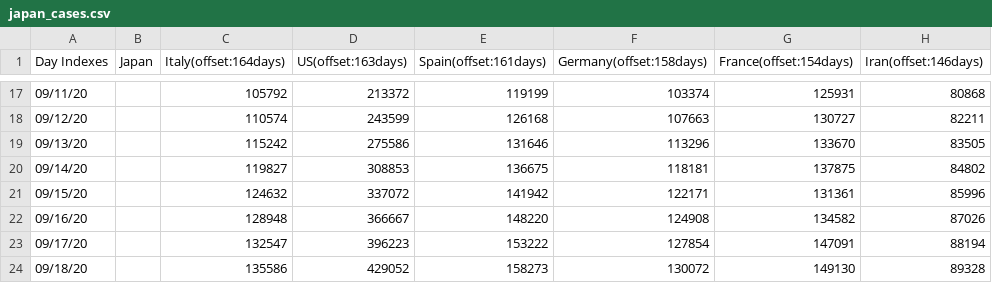
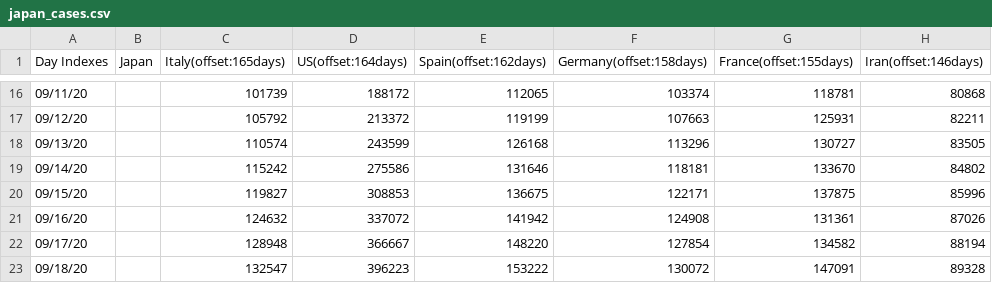
Before and after one commit to kmdsbng/COVID-19, a CSV file: converted_data/japan_cases.csv, drawn as a sheet; only a part is shown, gaps mark what is left out; the diff covers the shown part only.

```diff
--- a/converted_data/japan_cases.csv
+++ b/converted_data/japan_cases.csv
@@ -1 +1 @@
-Day Indexes,Japan,Italy(offset:164days),US(offset:163days),Spain(offset:161days),Germany(offset:158days),France(offset:154days),Iran(offset:146days)
+Day Indexes,Japan,Italy(offset:165days),US(offset:164days),Spain(offset:162days),Germany(offset:158days),France(offset:155days),Iran(offset:146days)
@@ -17,8 +16,8 @@ Day Indexes,Japan,Italy(offset:164days),US(offset:163days),Spain(offset:161days)
-09/11/20,,105792,213372,119199,103374,125931,80868
-09/12/20,,110574,243599,126168,107663,130727,82211
-09/13/20,,115242,275586,131646,113296,133670,83505
-09/14/20,,119827,308853,136675,118181,137875,84802
-09/15/20,,124632,337072,141942,122171,131361,85996
-09/16/20,,128948,366667,148220,124908,134582,87026
-09/17/20,,132547,396223,153222,127854,147091,88194
-09/18/20,,135586,429052,158273,130072,149130,89328
+09/11/20,,101739,188172,112065,103374,118781,80868
+09/12/20,,105792,213372,119199,107663,125931,82211
+09/13/20,,110574,243599,126168,113296,130727,83505
+09/14/20,,115242,275586,131646,118181,133670,84802
+09/15/20,,119827,308853,136675,122171,137875,85996
+09/16/20,,124632,337072,141942,124908,131361,87026
+09/17/20,,128948,366667,148220,127854,134582,88194
+09/18/20,,132547,396223,153222,130072,147091,89328
```
Also changed, not shown: 1 added row, 1 removed row and 89 edited cells elsewhere in this file.
